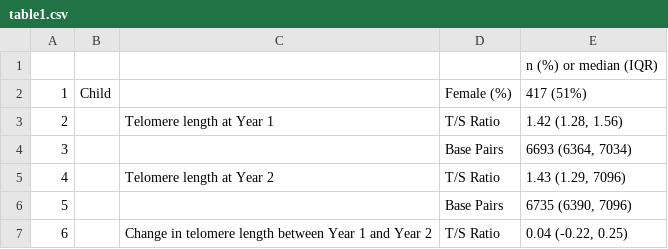
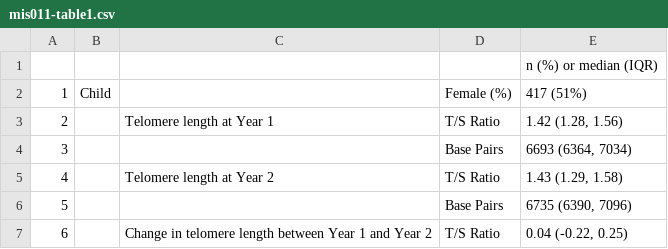
Before and after one commit to washb-eed-substudies/ee-secondary, a CSV file: tables/mis011-table1.csv (was tables/table1.csv), drawn as a sheet; only a part is shown.

Commit message:
fixed error in Table 1

```diff
--- a/tables/table1.csv
+++ b/tables/mis011-table1.csv
@@ -4,3 +4,3 @@
 "3"," "," ","Base Pairs","6693 (6364, 7034)"
-"4"," ","Telomere length at Year 2","T/S Ratio","1.43 (1.29, 7096)"
+"4"," ","Telomere length at Year 2","T/S Ratio","1.43 (1.29, 1.58)"
 "5"," "," ","Base Pairs","6735 (6390, 7096)"
```
Also changed, not shown: 4 other files.
